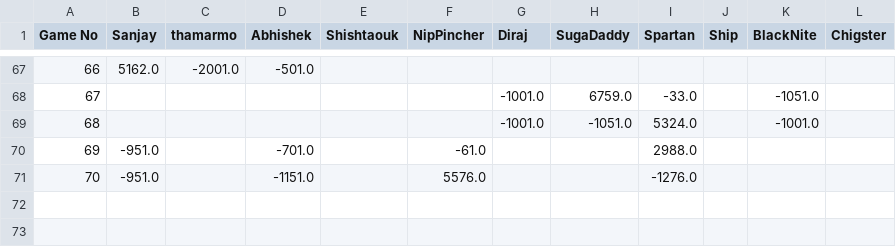
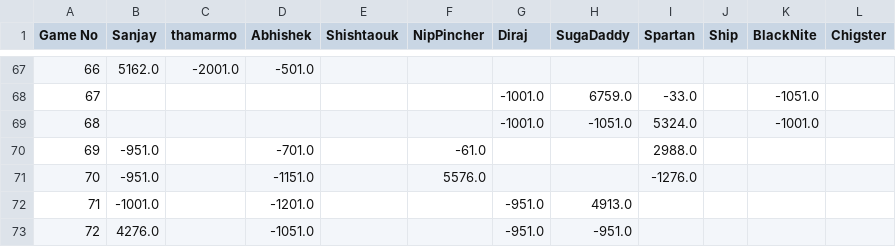
Before and after one commit to snjsomnath/Monopoly-2, a CSV file: data.csv, drawn as a sheet; only a part is shown, gaps mark what is left out; the diff names each change by its address in the sheet, - before the commit and + after, or states it on an @@ line.

```diff
--- a/data.csv
+++ b/data.csv
+row 72: 71 | -1001.0 |  | -1201.0 |  |  | -951.0 | 4913.0
+row 73: 72 | 4276.0 |  | -1051.0 |  |  | -951.0 | -951.0
```
Also changed, not shown: rank.csv, winLoss.csv, 5 other files.
